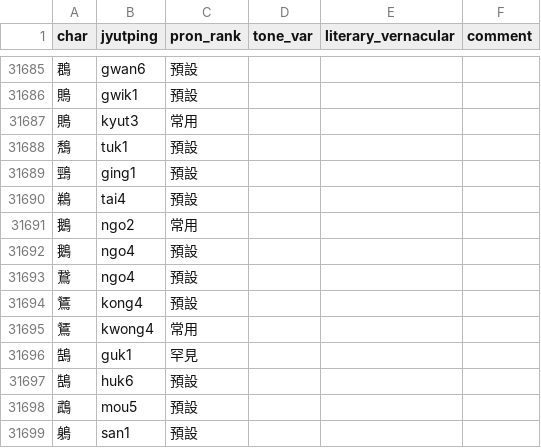
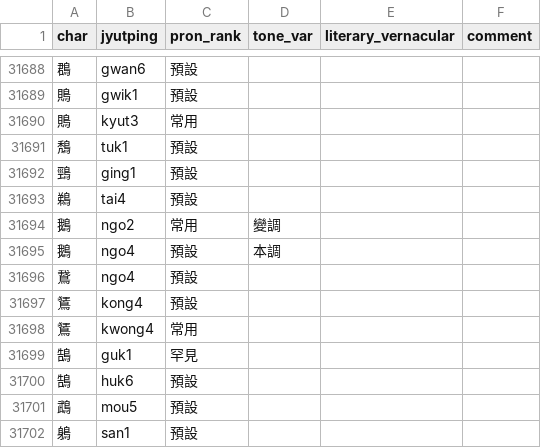
Before and after one commit to CanCLID/rime-cantonese-upstream, a CSV file: char.csv, drawn as a sheet; only a part is shown, gaps mark what is left out; the diff covers the shown part only.

```diff
--- a/char.csv
+++ b/char.csv
@@ -31690,4 +31693,4 @@ char,jyutping,pron_rank,tone_var,literary_vernacular,comment
 鵜,tai4,預設,,,
-鵝,ngo2,常用,,,
-鵝,ngo4,預設,,,
+鵝,ngo2,常用,變調,,
+鵝,ngo4,預設,本調,,
 鵞,ngo4,預設,,,
```
Also changed, not shown: 3 added rows and 23 edited cells elsewhere in this file, 1 other file.
